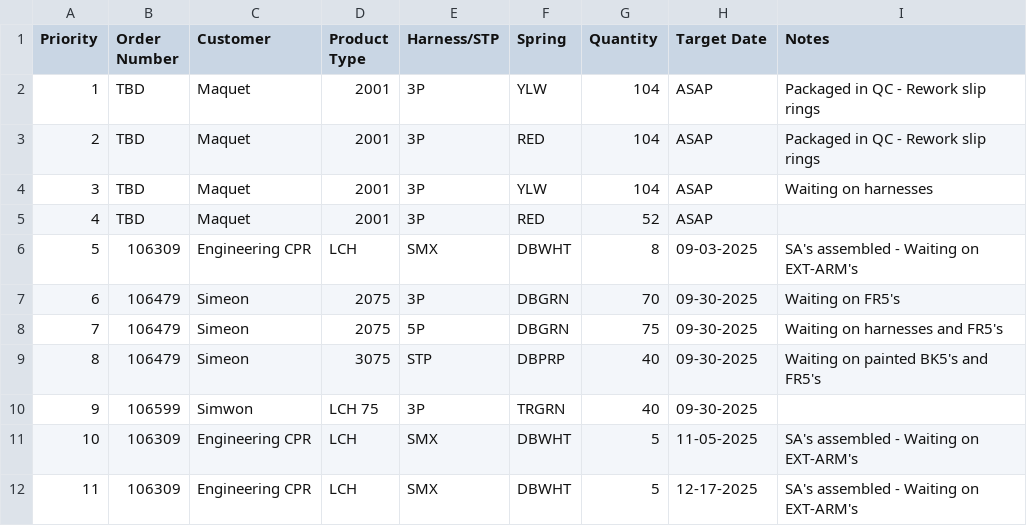
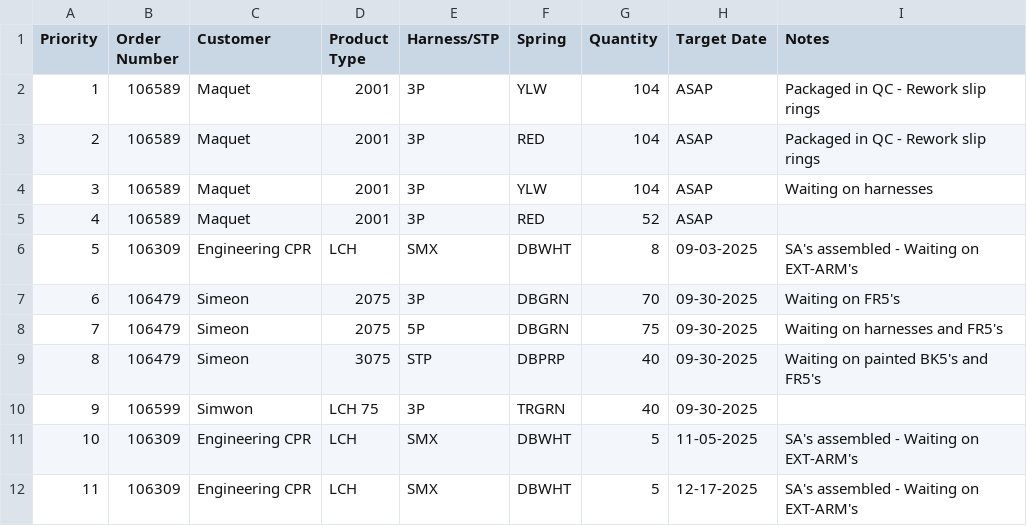
Before and after one commit to patrickaguilera/production-display, a CSV file: data/data.csv, drawn as a sheet.

Commit message:
Update data.csv

```diff
--- a/data/data.csv
+++ b/data/data.csv
@@ -1,6 +1,6 @@
 Priority, Order Number, Customer, Product Type, Harness/STP, Spring, Quantity, Target Date, Notes
-1, TBD, Maquet, 2001, 3P, YLW, 104, ASAP, Packaged in QC - Rework slip rings
-2, TBD, Maquet, 2001, 3P, RED, 104, ASAP, Packaged in QC - Rework slip rings
-3, TBD, Maquet, 2001, 3P, YLW, 104, ASAP, Waiting on harnesses
-4, TBD, Maquet, 2001, 3P, RED, 52, ASAP,
+1, 106589, Maquet, 2001, 3P, YLW, 104, ASAP, Packaged in QC - Rework slip rings
+2, 106589, Maquet, 2001, 3P, RED, 104, ASAP, Packaged in QC - Rework slip rings
+3, 106589, Maquet, 2001, 3P, YLW, 104, ASAP, Waiting on harnesses
+4, 106589, Maquet, 2001, 3P, RED, 52, ASAP,
 5, 106309, Engineering CPR, LCH, SMX, DBWHT, 8, 09-03-2025, SA's assembled - Waiting on EXT-ARM's
```
